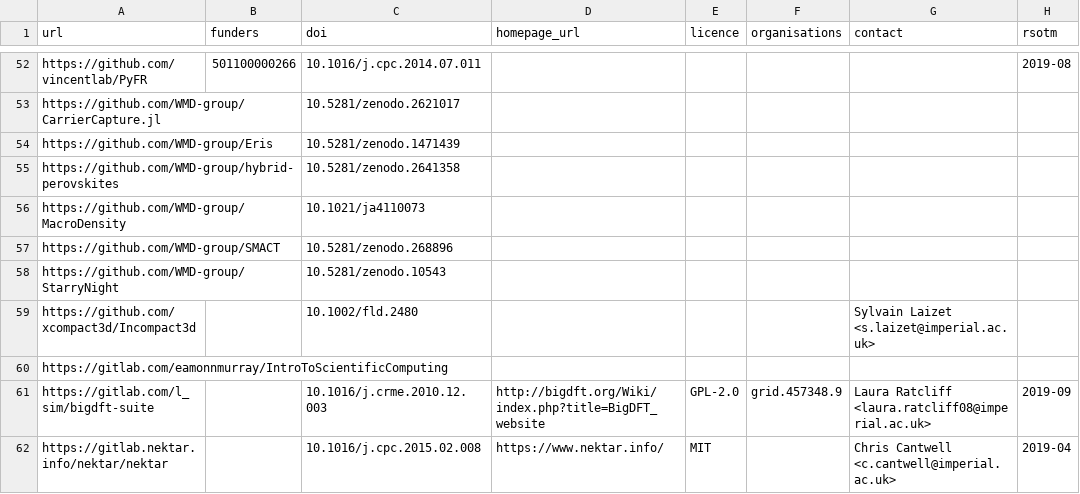
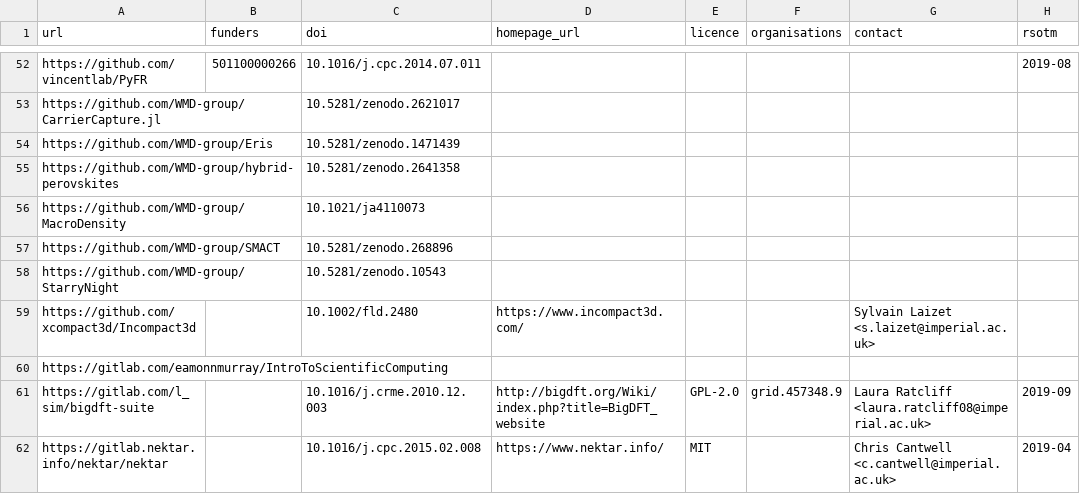
Before and after one commit to ImperialCollegeLondon/research-software-directory, a CSV file: repos.csv, drawn as a sheet; only a part is shown, gaps mark what is left out.

Commit message:
Update repos.csv
Adding Incompact3d homepage

```diff
--- a/repos.csv
+++ b/repos.csv
@@ -58,3 +58,3 @@ https://github.com/WMD-group/SMACT,,10.5281/zenodo.268896,,,,,
 https://github.com/WMD-group/StarryNight,,10.5281/zenodo.10543,,,,,
-https://github.com/xcompact3d/Incompact3d,,10.1002/fld.2480,,,,Sylvain Laizet <s.laizet@imperial.ac.uk>,
+https://github.com/xcompact3d/Incompact3d,,10.1002/fld.2480,https://www.incompact3d.com/,,,Sylvain Laizet <s.laizet@imperial.ac.uk>,
 https://gitlab.com/eamonnmurray/IntroToScientificComputing,,,,,,,
```
